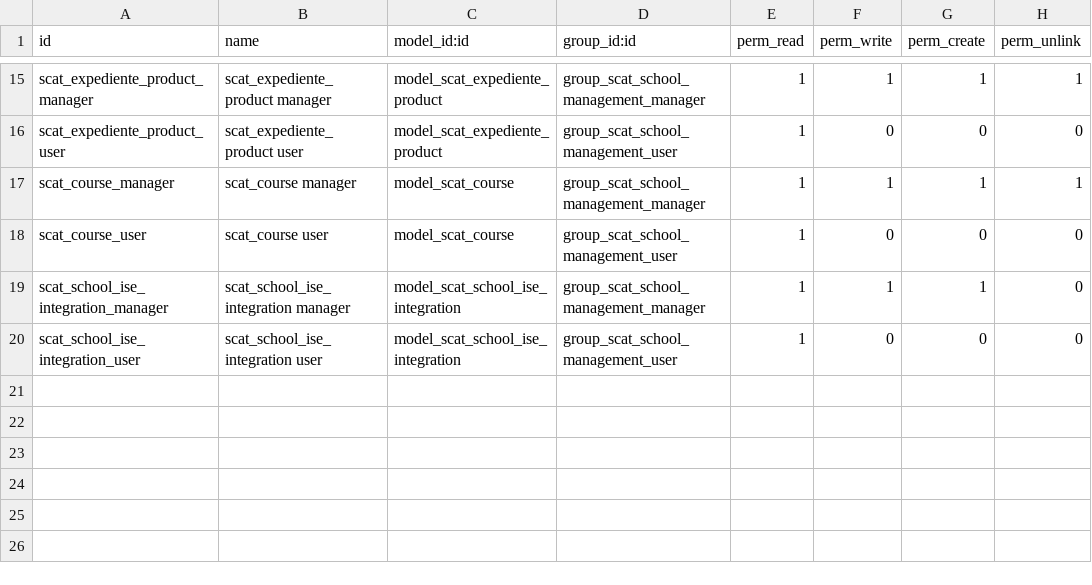
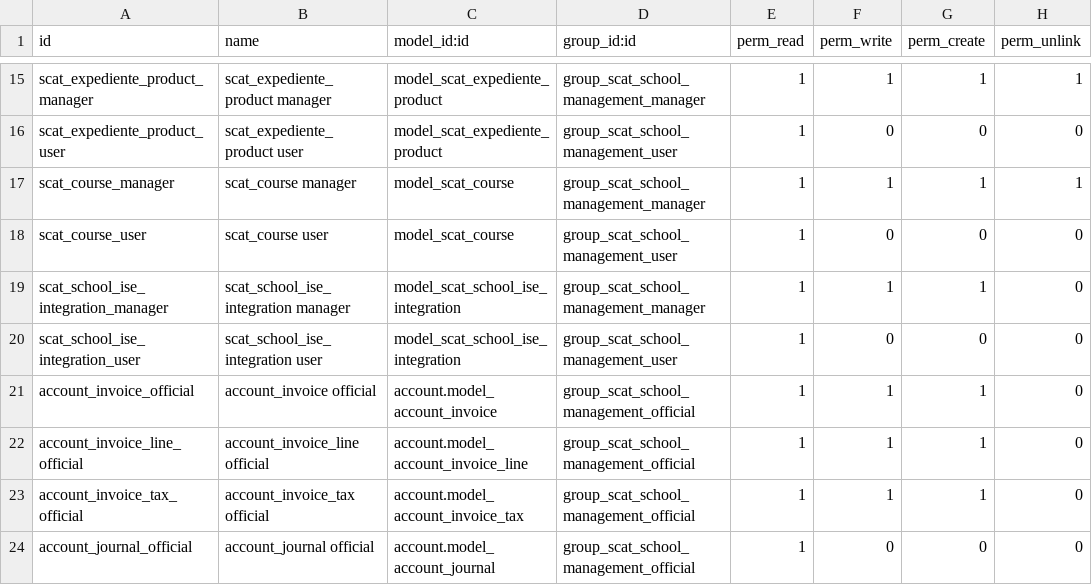
Before and after one commit to Comunitea/CMNT_00122_2018_MC, a CSV file: project-addons/scat_school_management/security/ir.model.access.csv, drawn as a sheet; only a part is shown, gaps mark what is left out.

Commit message:
[IMP] scat_menu,scat_school_management,scat_school_menu: Mejoras en los permisos

```diff
--- a/project-addons/scat_school_management/security/ir.model.access.csv
+++ b/project-addons/scat_school_management/security/ir.model.access.csv
@@ -20 +20,5 @@
 "scat_school_ise_integration_user","scat_school_ise_integration user","model_scat_school_ise_integration","group_scat_school_management_user",1,0,0,0
+"account_invoice_official","account_invoice official","account.model_account_invoice","group_scat_school_management_official",1,1,1,0
+"account_invoice_line_official","account_invoice_line official","account.model_account_invoice_line","group_scat_school_management_official",1,1,1,0
+"account_invoice_tax_official","account_invoice_tax official","account.model_account_invoice_tax","group_scat_school_management_official",1,1,1,0
+"account_journal_official","account_journal official","account.model_account_journal","group_scat_school_management_official",1,0,0,0
```
Also changed, not shown: 9 other files.
